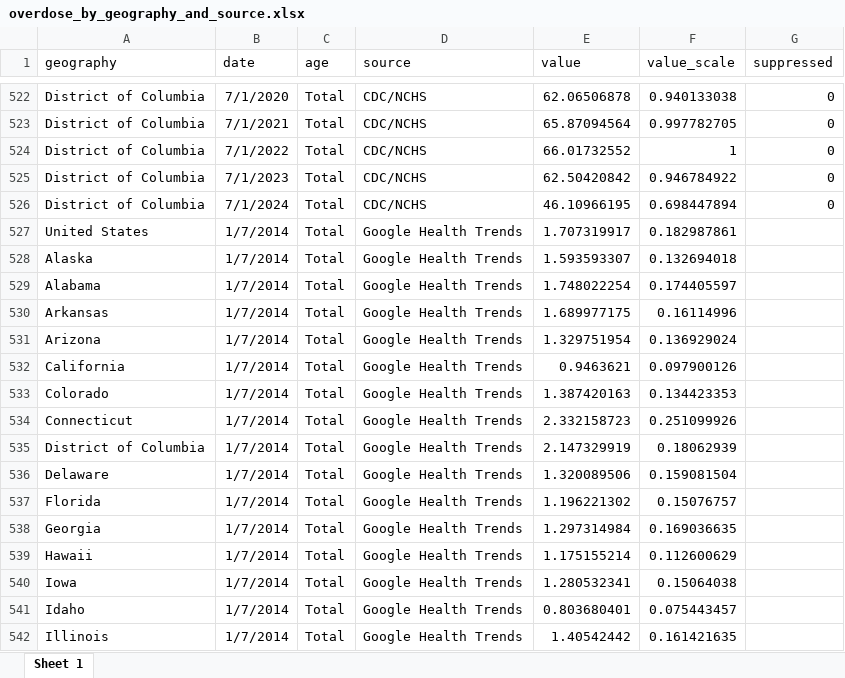
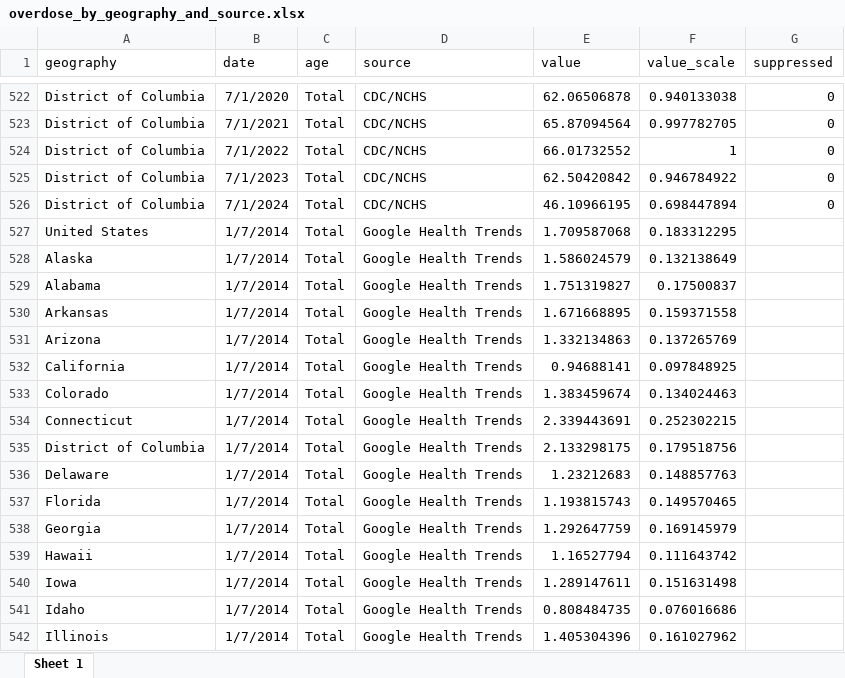
Before and after one commit to PopHIVE/Insights, an Excel workbook: opioid_trends/files for tableau/overdose_by_geography_and_source.xlsx, sheet Sheet 1, drawn as a sheet; only a part is shown, gaps mark what is left out; values as stored, in another font and other column widths than the file's, no borders; the diff covers the shown part only; the diff names each change by its address in the sheet, - before the commit and + after, or states it on an @@ line.

```diff
--- a/opioid_trends/files for tableau/overdose_by_geography_and_source.xlsx (sheet Sheet 1)
+++ b/opioid_trends/files for tableau/overdose_by_geography_and_source.xlsx (sheet Sheet 1)
-E527 (value): 1.707319917
+E527 (value): 1.709587068
-F527 (value_scale): 0.182987861
+F527 (value_scale): 0.183312295
-E528 (value): 1.593593307
+E528 (value): 1.586024579
-F528 (value_scale): 0.132694018
+F528 (value_scale): 0.132138649
-E529 (value): 1.748022254
+E529 (value): 1.751319827
-F529 (value_scale): 0.174405597
+F529 (value_scale): 0.17500837
-E530 (value): 1.689977175
+E530 (value): 1.671668895
-F530 (value_scale): 0.16114996
+F530 (value_scale): 0.159371558
-E531 (value): 1.329751954
+E531 (value): 1.332134863
-F531 (value_scale): 0.136929024
+F531 (value_scale): 0.137265769
-E532 (value): 0.9463621
+E532 (value): 0.94688141
-F532 (value_scale): 0.097900126
+F532 (value_scale): 0.097848925
-E533 (value): 1.387420163
+E533 (value): 1.383459674
-F533 (value_scale): 0.134423353
+F533 (value_scale): 0.134024463
-E534 (value): 2.332158723
+E534 (value): 2.339443691
-F534 (value_scale): 0.251099926
+F534 (value_scale): 0.252302215
-E535 (value): 2.147329919
+E535 (value): 2.133298175
-F535 (value_scale): 0.18062939
+F535 (value_scale): 0.179518756
-E536 (value): 1.320089506
+E536 (value): 1.23212683
-F536 (value_scale): 0.159081504
+F536 (value_scale): 0.148857763
-E537 (value): 1.196221302
+E537 (value): 1.193815743
-F537 (value_scale): 0.15076757
+F537 (value_scale): 0.149570465
-E538 (value): 1.297314984
+E538 (value): 1.292647759
-F538 (value_scale): 0.169036635
+F538 (value_scale): 0.169145979
-E539 (value): 1.175155214
+E539 (value): 1.16527794
-F539 (value_scale): 0.112600629
+F539 (value_scale): 0.111643742
-E540 (value): 1.280532341
+E540 (value): 1.289147611
-F540 (value_scale): 0.15064038
+F540 (value_scale): 0.151631498
-E541 (value): 0.803680401
+E541 (value): 0.808484735
-F541 (value_scale): 0.075443457
+F541 (value_scale): 0.076016686
-E542 (value): 1.40542442
+E542 (value): 1.405304396
-F542 (value_scale): 0.161421635
+F542 (value_scale): 0.161027962
```
Also changed, not shown: 5 moved rows and 1172 edited cells elsewhere in this sheet, opioid_trends/files for tableau/overdose_by_geography_and_source_state_year.xlsx, opioid_trends/files for tableau/overdose_deaths_county.xlsx, 8 other files.
